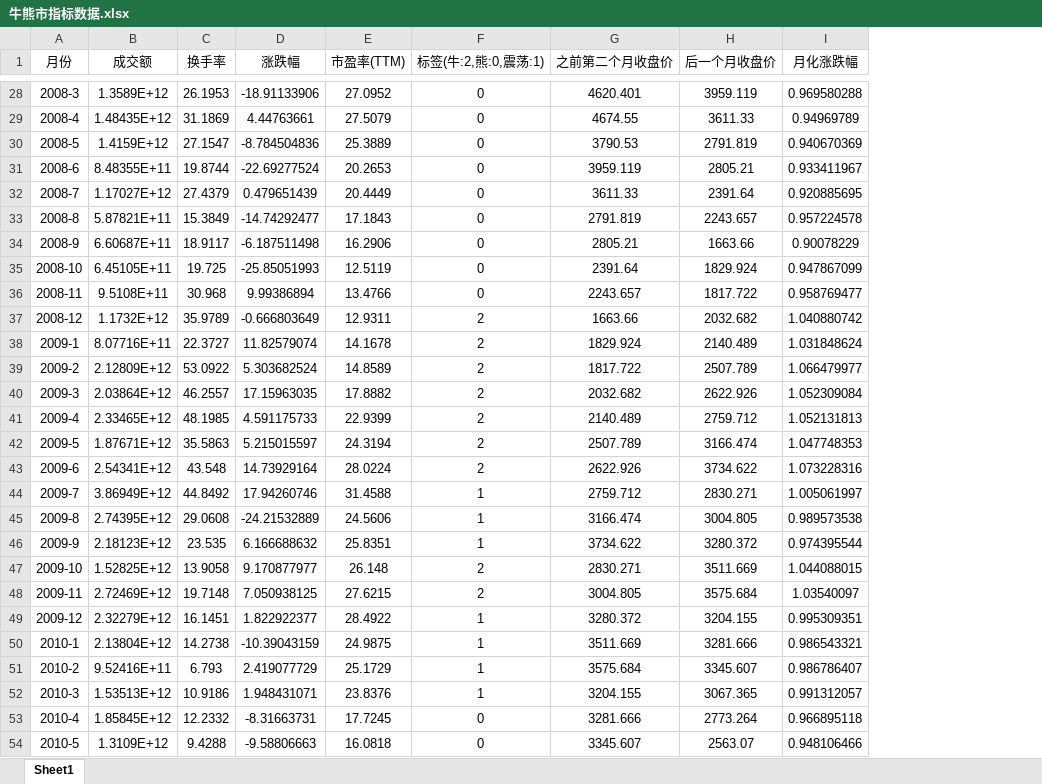
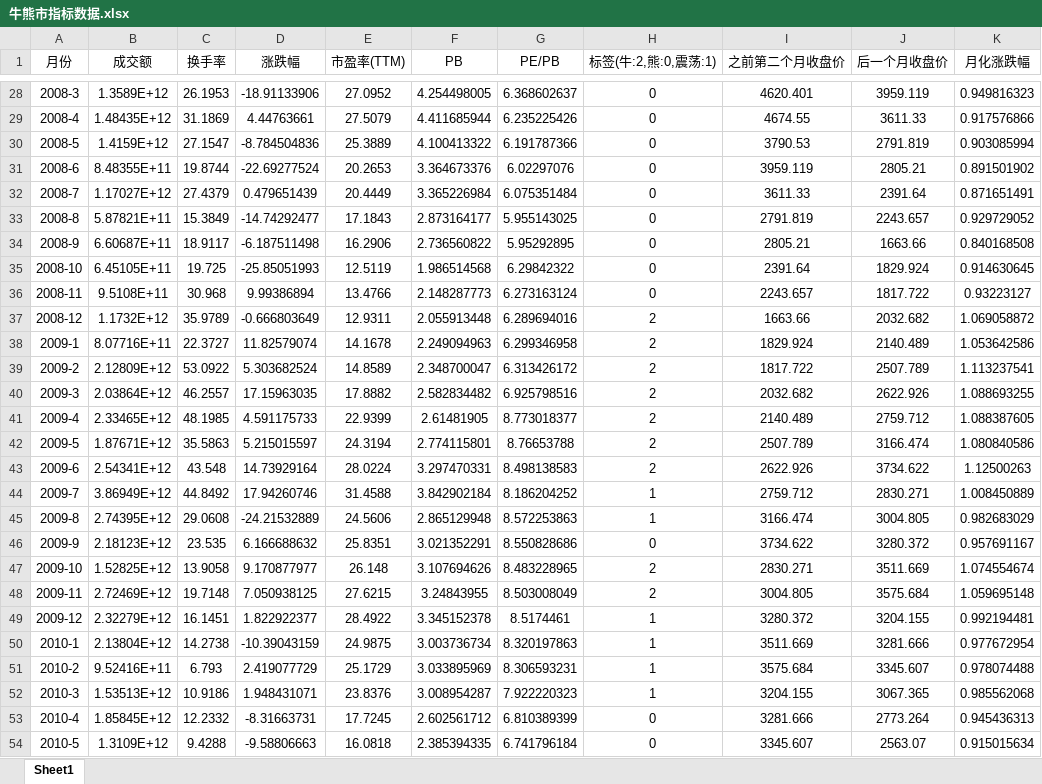
Before and after one commit to Aureliu/Stock-Analysis, an Excel workbook: 量化/广发基金/牛熊市分类/牛熊市指标数据.xlsx, sheet Sheet1, drawn as a sheet; only a part is shown, gaps mark what is left out; values as stored, in another font and other column widths than the file's, no borders; addresses are those after the commit; the diff covers the shown part only; the diff names each change by its address in the sheet, - before the commit and + after, or states it on an @@ line.

```diff
--- a/量化/广发基金/牛熊市分类/牛熊市指标数据.xlsx (sheet Sheet1)
+++ b/量化/广发基金/牛熊市分类/牛熊市指标数据.xlsx (sheet Sheet1)
+column F (PB), rows 28-54: 4.254498005 | 4.411685944 | 4.100413322 | 3.364673376 | 3.365226984 | 2.873164177 | 2.736560822 | 1.986514568 | 2.148287773 | 2.055913448 | 2.249094963 | 2.348700047 | 2.582834482 | 2.61481905 | 2.774115801 | 3.297470331 | 3.842902184 | 2.865129948 | 3.021352291 | 3.107694626 | 3.24843955 | 3.345152378 | 3.003736734 | 3.033895969 | 3.008954287 | 2.602561712 | 2.385394335
+column G (PE/PB), rows 28-54: 6.368602637 | 6.235225426 | 6.191787366 | 6.02297076 | 6.075351484 | 5.955143025 | 5.95292895 | 6.29842322 | 6.273163124 | 6.289694016 | 6.299346958 | 6.313426172 | 6.925798516 | 8.773018377 | 8.76653788 | 8.498138583 | 8.186204252 | 8.572253863 | 8.550828686 | 8.483228965 | 8.503008049 | 8.5174461 | 8.320197863 | 8.306593231 | 7.922220323 | 6.810389399 | 6.741796184
-K28 (月化涨跌幅): 0.969580288
+K28 (月化涨跌幅): 0.949816323
-K29 (月化涨跌幅): 0.94969789
+K29 (月化涨跌幅): 0.917576866
-K30 (月化涨跌幅): 0.940670369
+K30 (月化涨跌幅): 0.903085994
-K31 (月化涨跌幅): 0.933411967
+K31 (月化涨跌幅): 0.891501902
-K32 (月化涨跌幅): 0.920885695
+K32 (月化涨跌幅): 0.871651491
-K33 (月化涨跌幅): 0.957224578
+K33 (月化涨跌幅): 0.929729052
-K34 (月化涨跌幅): 0.90078229
+K34 (月化涨跌幅): 0.840168508
-K35 (月化涨跌幅): 0.947867099
+K35 (月化涨跌幅): 0.914630645
-K36 (月化涨跌幅): 0.958769477
+K36 (月化涨跌幅): 0.93223127
-K37 (月化涨跌幅): 1.040880742
+K37 (月化涨跌幅): 1.069058872
-K38 (月化涨跌幅): 1.031848624
+K38 (月化涨跌幅): 1.053642586
-K39 (月化涨跌幅): 1.066479977
+K39 (月化涨跌幅): 1.113237541
-K40 (月化涨跌幅): 1.052309084
+K40 (月化涨跌幅): 1.088693255
-K41 (月化涨跌幅): 1.052131813
+K41 (月化涨跌幅): 1.088387605
-K42 (月化涨跌幅): 1.047748353
+K42 (月化涨跌幅): 1.080840586
-K43 (月化涨跌幅): 1.073228316
+K43 (月化涨跌幅): 1.12500263
-K44 (月化涨跌幅): 1.005061997
+K44 (月化涨跌幅): 1.008450889
-K45 (月化涨跌幅): 0.989573538
+K45 (月化涨跌幅): 0.982683029
-H46 (标签(牛:2,熊:0,震荡:1)): 1
+H46 (标签(牛:2,熊:0,震荡:1)): 0
-K46 (月化涨跌幅): 0.974395544
+K46 (月化涨跌幅): 0.957691167
-K47 (月化涨跌幅): 1.044088015
+K47 (月化涨跌幅): 1.074554674
-K48 (月化涨跌幅): 1.03540097
+K48 (月化涨跌幅): 1.059695148
-K49 (月化涨跌幅): 0.995309351
+K49 (月化涨跌幅): 0.992194481
-K50 (月化涨跌幅): 0.986543321
+K50 (月化涨跌幅): 0.977672954
-K51 (月化涨跌幅): 0.986786407
+K51 (月化涨跌幅): 0.978074488
-K52 (月化涨跌幅): 0.991312057
+K52 (月化涨跌幅): 0.985562068
-K53 (月化涨跌幅): 0.966895118
+K53 (月化涨跌幅): 0.945436313
-K54 (月化涨跌幅): 0.948106466
+K54 (月化涨跌幅): 0.915015634
```
Also changed, not shown: 121 edited cells elsewhere in this sheet, 量化/广发基金/单双均线交易策略/2016-7-29-single数据/2016-7-29-single.xlsx, 47 other files.
